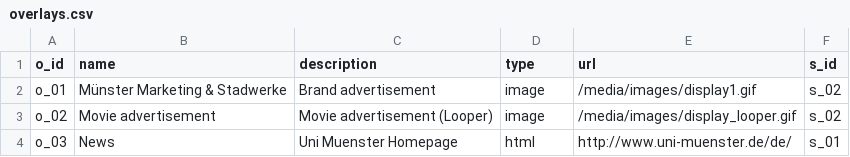
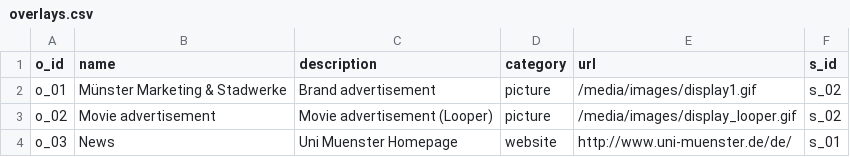
Before and after one commit to sitcomlab/IVE, a CSV file: data/overlays.csv, drawn as a sheet.

```diff
--- a/data/overlays.csv
+++ b/data/overlays.csv
@@ -1,4 +1,4 @@
-o_id,name,description,type,url,s_id
-o_01,Münster Marketing & Stadwerke,Brand advertisement,image,/media/images/display1.gif,s_02
-o_02,Movie advertisement,Movie advertisement (Looper),image,/media/images/display_looper.gif,s_02
-o_03,News,Uni Muenster Homepage,html,http://www.uni-muenster.de/de/,s_01
+o_id,name,description,category,url,s_id
+o_01,Münster Marketing & Stadwerke,Brand advertisement,picture,/media/images/display1.gif,s_02
+o_02,Movie advertisement,Movie advertisement (Looper),picture,/media/images/display_looper.gif,s_02
+o_03,News,Uni Muenster Homepage,website,http://www.uni-muenster.de/de/,s_01
```
Also changed, not shown: data/connected_to.csv, 21 other files.
